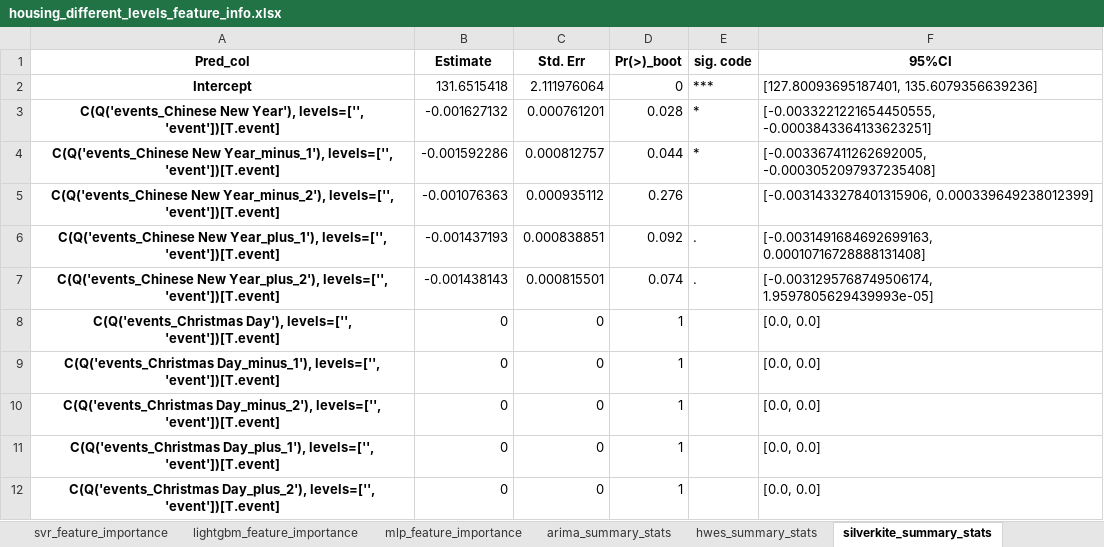
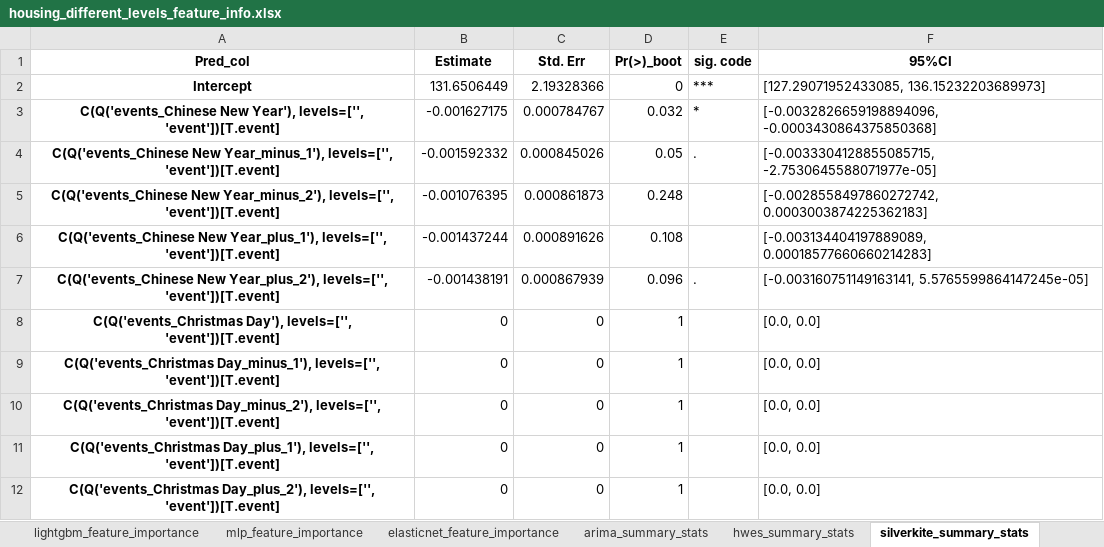
Before and after one commit to mikekeith52/scalecast, an Excel workbook: examples/housing_different_levels_feature_info.xlsx, sheet silverkite_summary_stats, drawn as a sheet; only a part is shown; values as stored, in another font and other column widths than the file's, no borders; the diff covers the shown part only; the diff names each change by its address in the sheet, - before the commit and + after, or states it on an @@ line.

```diff
--- a/examples/housing_different_levels_feature_info.xlsx (sheet silverkite_summary_stats)
+++ b/examples/housing_different_levels_feature_info.xlsx (sheet silverkite_summary_stats)
+sheet tab: elasticnet_feature_importance
-B2 (Estimate): 131.6515418
+B2 (Estimate): 131.6506449
-C2 (Std. Err): 2.111976064
+C2 (Std. Err): 2.19328366
-F2 (95%CI): [127.80093695187401, 135.6079356639236]
+F2 (95%CI): [127.29071952433085, 136.15232203689973]
-B3 (Estimate): -0.001627132
+B3 (Estimate): -0.001627175
-C3 (Std. Err): 0.000761201
+C3 (Std. Err): 0.000784767
-D3 (Pr(>)_boot): 0.028
+D3 (Pr(>)_boot): 0.032
-F3 (95%CI): [-0.0033221221654450555, -0.0003843364133623251]
+F3 (95%CI): [-0.0032826659198894096, -0.0003430864375850368]
-B4 (Estimate): -0.001592286
+B4 (Estimate): -0.001592332
-C4 (Std. Err): 0.000812757
+C4 (Std. Err): 0.000845026
-D4 (Pr(>)_boot): 0.044
+D4 (Pr(>)_boot): 0.05
-E4 (sig. code): *
+E4 (sig. code): .
-F4 (95%CI): [-0.003367411262692005, -0.0003052097937235408]
+F4 (95%CI): [-0.0033304128855085715, -2.7530645588071977e-05]
-B5 (Estimate): -0.001076363
+B5 (Estimate): -0.001076395
-C5 (Std. Err): 0.000935112
+C5 (Std. Err): 0.000861873
-D5 (Pr(>)_boot): 0.276
+D5 (Pr(>)_boot): 0.248
-F5 (95%CI): [-0.0031433278401315906, 0.000339649238012399]
+F5 (95%CI): [-0.0028558497860272742, 0.0003003874225362183]
-B6 (Estimate): -0.001437193
+B6 (Estimate): -0.001437244
-C6 (Std. Err): 0.000838851
+C6 (Std. Err): 0.000891626
-D6 (Pr(>)_boot): 0.092
+D6 (Pr(>)_boot): 0.108
-E6 (sig. code): .
+E6 (sig. code): (empty)
-F6 (95%CI): [-0.0031491684692699163, 0.00010716728888131408]
+F6 (95%CI): [-0.003134404197889089, 0.00018577660660214283]
-B7 (Estimate): -0.001438143
+B7 (Estimate): -0.001438191
-C7 (Std. Err): 0.000815501
+C7 (Std. Err): 0.000867939
-D7 (Pr(>)_boot): 0.074
+D7 (Pr(>)_boot): 0.096
-F7 (95%CI): [-0.0031295768749506174, 1.9597805629439993e-05]
+F7 (95%CI): [-0.003160751149163141, 5.5765599864147245e-05]
```
Also changed, not shown: 64 edited cells elsewhere in this sheet, sheet mlp_feature_importance, sheet knn_feature_importance, sheet lightgbm_feature_importance, sheet svr_feature_importance, sheet hwes_summary_stats, sheet arima_summary_stats, examples/housing_different_levels_results.xlsx, examples/housing_feature_info.xlsx, 18 other files.
